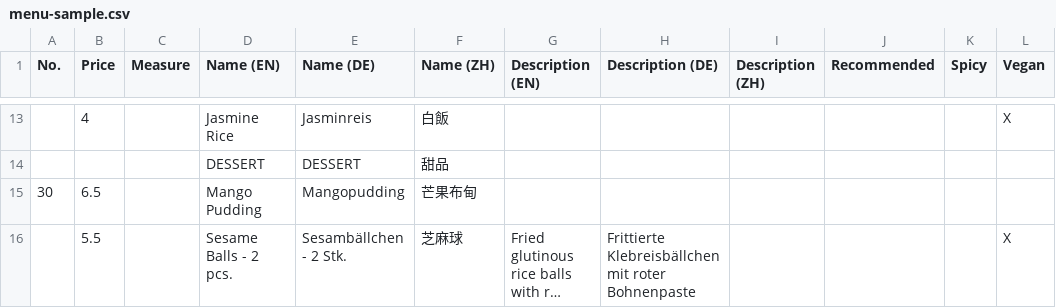
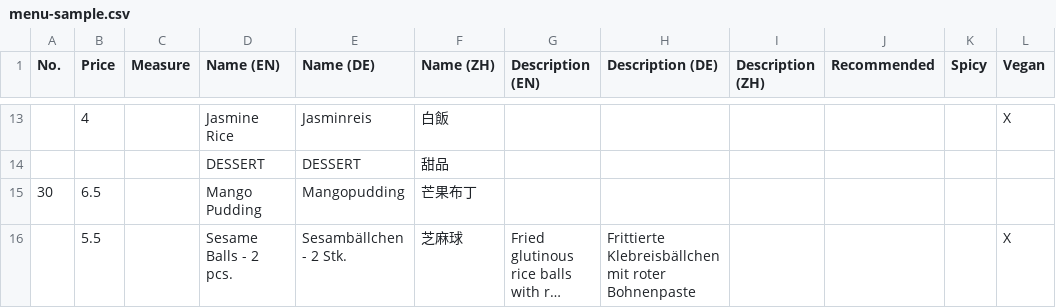
Before and after one commit to yingshiuan/menudash, a CSV file: sample/menu-sample.csv, drawn as a sheet; only a part is shown, gaps mark what is left out; long unchanged cells end in …; the diff names each change by its address in the sheet, - before the commit and + after, or states it on an @@ line.

```diff
--- a/sample/menu-sample.csv
+++ b/sample/menu-sample.csv
-F15 (Name (ZH)): 芒果布甸
+F15 (Name (ZH)): 芒果布丁
```
Also changed, not shown: 6 other files.
